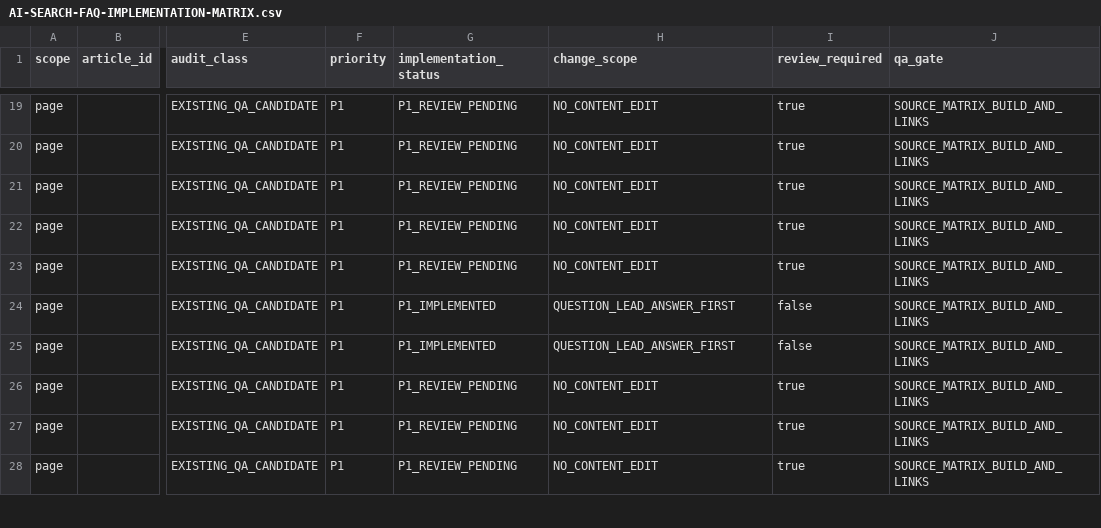
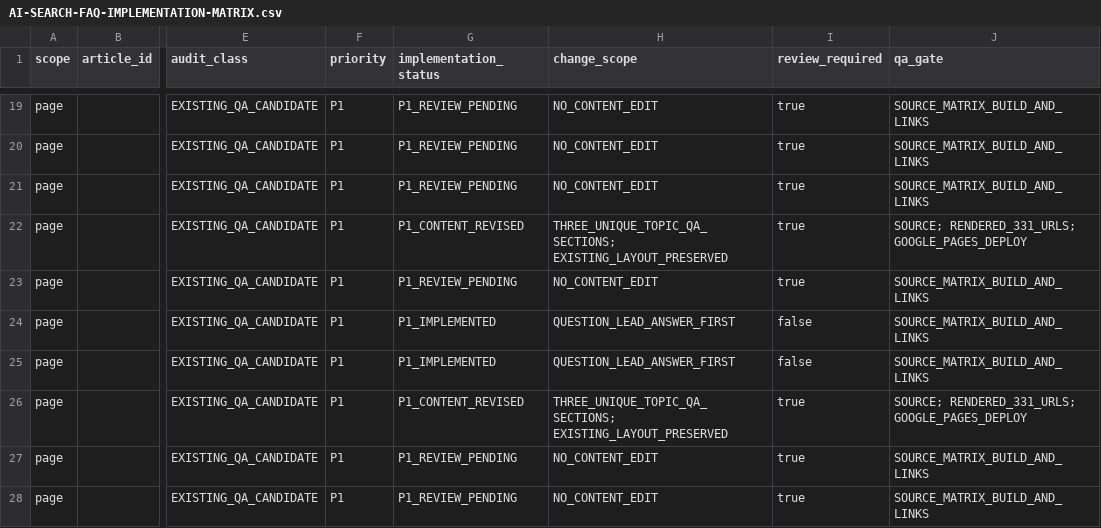
Before and after one commit to thuexemayhanoi/china, a CSV file: docs/AI-SEARCH-FAQ-IMPLEMENTATION-MATRIX.csv, drawn as a sheet; only a part is shown, gaps mark what is left out; the diff covers the shown part only; the diff names each change by its address in the sheet, - before the commit and + after, or states it on an @@ line.

Commit message:
CHINA: improve 5 P1 topic guides and 5 P2 AI Search answer posts
* seo(china): replace generic topic Q&A with evidence-based answers for topics/pricing/monthly/index.html

* seo(china): replace generic topic Q&A with evidence-based answers for topics/rental/electric/index.html

* seo(china): replace generic topic Q&A with evidence-based answers for topics/50cc/checklist/index.html

* seo(china): replace generic topic Q&A with evidence-based answers for topics/guides/maintenance/index.html

* seo(china): replace generic topic Q&A with evidence-based answers for topics/old-quarter/planning/index.html

* seo(china): factual answer-first editorial improvement 2026-10-11-hanoi-pricing-daily-03.md

* seo(china): factual answer-first editorial improvement 2026-10-11-hanoi-pricing-daily-11.md

* seo(china): factual answer-first editorial improvement 2026-10-11-hanoi-pricing-periods-17.md

* seo(china): factual answer-first editorial improvement 2026-10-11-hanoi-fifty-rules-19.md

* seo(china): factual answer-first editorial improvement 2026-10-11-hanoi-pricing-periods-13.md

* seo(china): advance 5 P1 topics and 5 P2 article rows in the 331 URL implementation matrix

* test(china): verify P1 topic Q&A actually revised, distinct and free of forced FAQPage markup

* docs(china): log 10 verified P1/P2 AEO content corrections and 331 URL matrix accounting

```diff
--- a/docs/AI-SEARCH-FAQ-IMPLEMENTATION-MATRIX.csv
+++ b/docs/AI-SEARCH-FAQ-IMPLEMENTATION-MATRIX.csv
-G22 (implementation_status): P1_REVIEW_PENDING
+G22 (implementation_status): P1_CONTENT_REVISED
-H22 (change_scope): NO_CONTENT_EDIT
+H22 (change_scope): THREE_UNIQUE_TOPIC_QA_SECTIONS; EXISTING_LAYOUT_PRESERVED
-J22 (qa_gate): SOURCE_MATRIX_BUILD_AND_LINKS
+J22 (qa_gate): SOURCE; RENDERED_331_URLS; GOOGLE_PAGES_DEPLOY
-G26 (implementation_status): P1_REVIEW_PENDING
+G26 (implementation_status): P1_CONTENT_REVISED
-H26 (change_scope): NO_CONTENT_EDIT
+H26 (change_scope): THREE_UNIQUE_TOPIC_QA_SECTIONS; EXISTING_LAYOUT_PRESERVED
-J26 (qa_gate): SOURCE_MATRIX_BUILD_AND_LINKS
+J26 (qa_gate): SOURCE; RENDERED_331_URLS; GOOGLE_PAGES_DEPLOY
```
Also changed, not shown: 24 edited cells elsewhere in this file, 12 other files.
